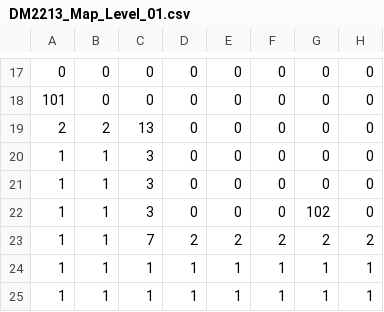
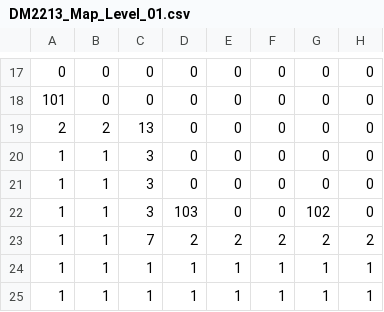
Before and after one commit to number10203/SP3, a CSV file: App/Maps/DM2213_Map_Level_01.csv, drawn as a sheet; only a part is shown, gaps mark what is left out; the diff names each change by its address in the sheet, - before the commit and + after, or states it on an @@ line.

```diff
--- a/App/Maps/DM2213_Map_Level_01.csv
+++ b/App/Maps/DM2213_Map_Level_01.csv
-D22: 0
+D22: 103
```
Also changed, not shown: 6 other files.
